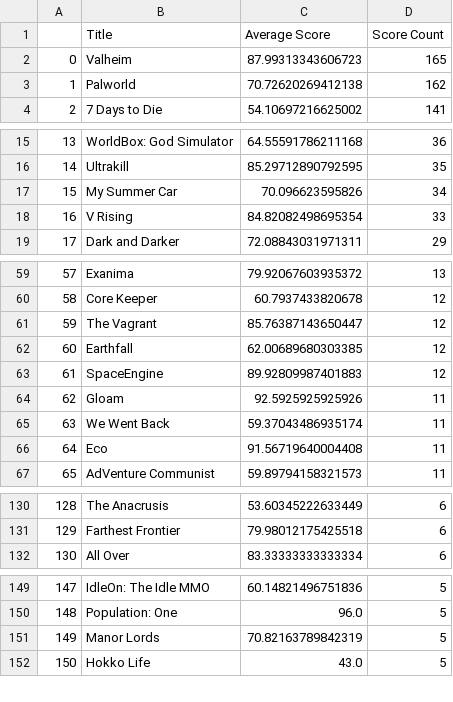
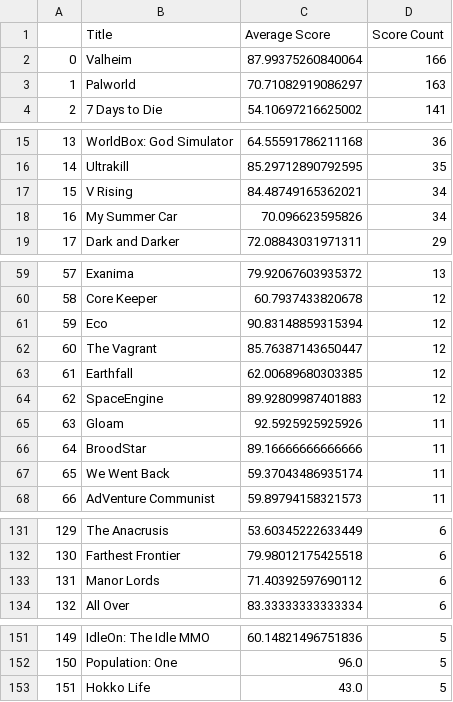
Before and after one commit to nlabern/Project_1_Steam_PC_, a CSV file: Game_Data/game_avg.csv, drawn as a sheet; only a part is shown, gaps mark what is left out; removed rows and columns are numbered as before the commit, all else as after; the diff covers the shown part only; the diff names each change by its address in the sheet, - before the commit and + after, or states it on an @@ line.

```diff
--- a/Game_Data/game_avg.csv
+++ b/Game_Data/game_avg.csv
-C2 (Average Score): 87.99313343606723
+C2 (Average Score): 87.99375260840064
-D2 (Score Count): 165
+D2 (Score Count): 166
-C3 (Average Score): 70.72620269412138
+C3 (Average Score): 70.71082919086297
-D3 (Score Count): 162
+D3 (Score Count): 163
+row 17: 15 | V Rising | 84.48749165362021 | 34
@@ column A renumbered from row 18 down @@
-row 18: 16 | V Rising | 84.82082498695354 | 33
+row 61: 59 | Eco | 90.83148859315394 | 12
+row 66: 64 | BroodStar | 89.16666666666666 | 11
-row 66: 64 | Eco | 91.56719640004408 | 11
+row 133: 131 | Manor Lords | 71.40392597690112 | 6
-row 151: 149 | Manor Lords | 70.82163789842319 | 5
```
Also changed, not shown: 2 added rows and 2 edited cells elsewhere in this file, Game_Data/developer.csv, Game_Data/game_mode.csv, 5 other files.
